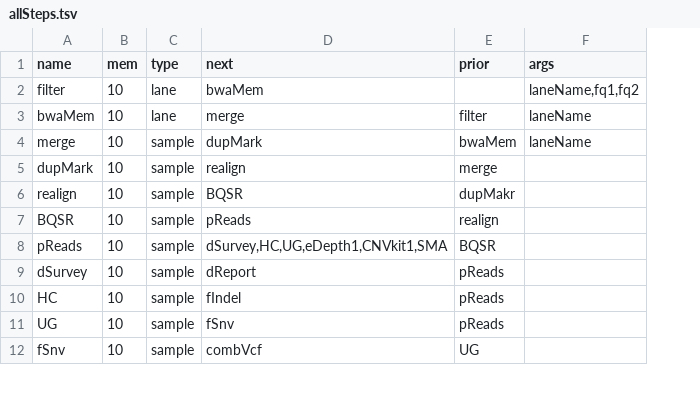
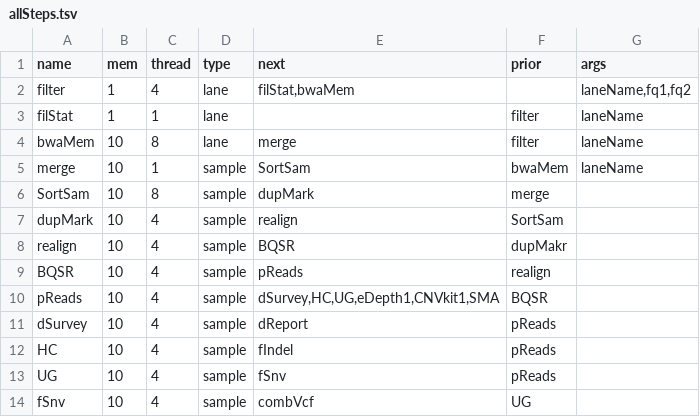
Before and after one commit to liserjrqlxue/WESIM, a TSV file: etc/allSteps.tsv, drawn as a sheet; only a part is shown; addresses are those after the commit; the diff names each change by its address in the sheet, - before the commit and + after, or states it on an @@ line.

Commit message:
add thread column to recode thread used

```diff
--- a/etc/allSteps.tsv
+++ b/etc/allSteps.tsv
+column C (thread), row 2: 4; rows 4-5: 8 | 1; rows 7-14: all 4
-B2 (mem): 10
+B2 (mem): 1
-E2 (next): bwaMem
+E2 (next): filStat,bwaMem
+row 3: filStat | 1 | 1 | lane |  | filter | laneName
-E5 (next): dupMark
+E5 (next): SortSam
+row 6: SortSam | 10 | 8 | sample | dupMark | merge
-F7 (prior): merge
+F7 (prior): SortSam
```
